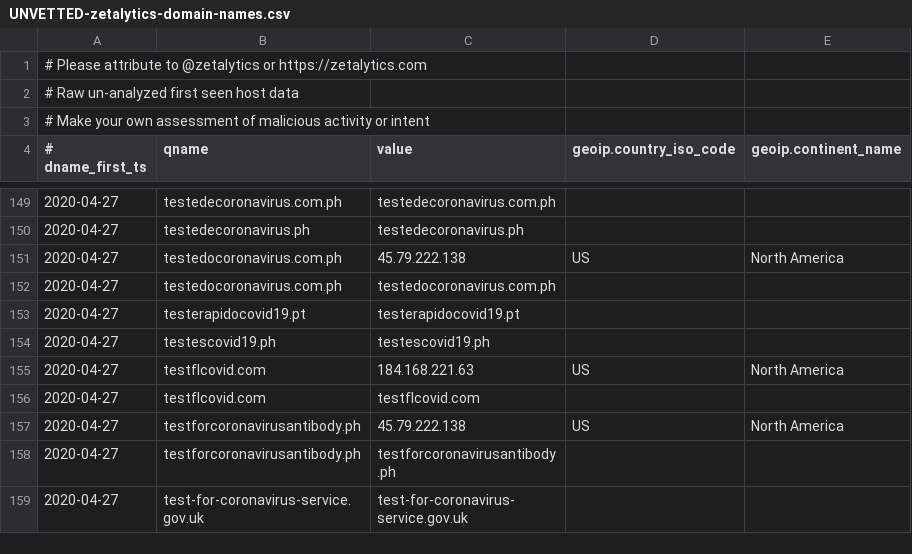
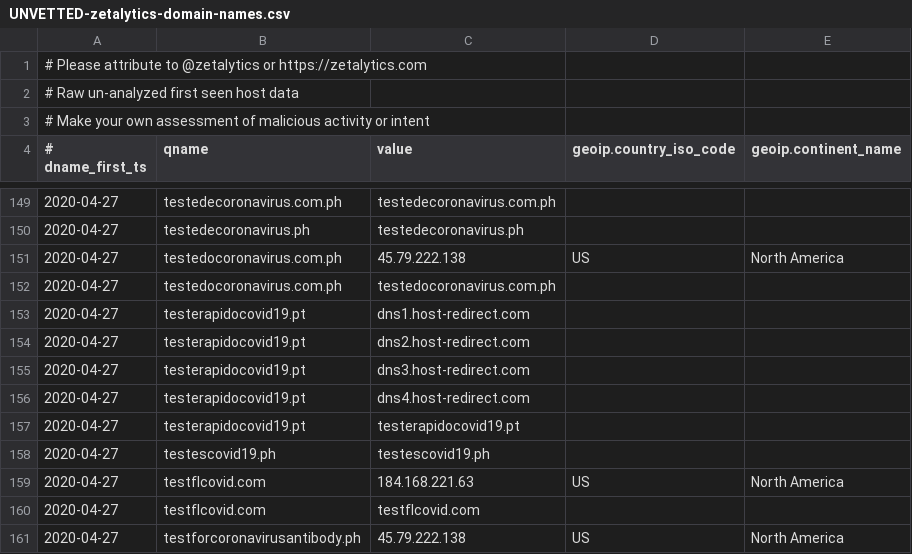
Before and after one commit to COVID-19-CTI-LEAGUE/PUBLIC_RELEASE, a CSV file: UNVETTED-zetalytics-domain-names.csv, drawn as a sheet; only a part is shown, gaps mark what is left out; the shorter side is filled out with more unchanged rows; the diff names each change by its address in the sheet, - before the commit and + after, or states it on an @@ line.

```diff
--- a/UNVETTED-zetalytics-domain-names.csv
+++ b/UNVETTED-zetalytics-domain-names.csv
+row 153: 2020-04-27 | testerapidocovid19.pt | dns1.host-redirect.com
+row 154: 2020-04-27 | testerapidocovid19.pt | dns2.host-redirect.com
+row 155: 2020-04-27 | testerapidocovid19.pt | dns3.host-redirect.com
+row 156: 2020-04-27 | testerapidocovid19.pt | dns4.host-redirect.com
```
Also changed, not shown: 1 other file.
